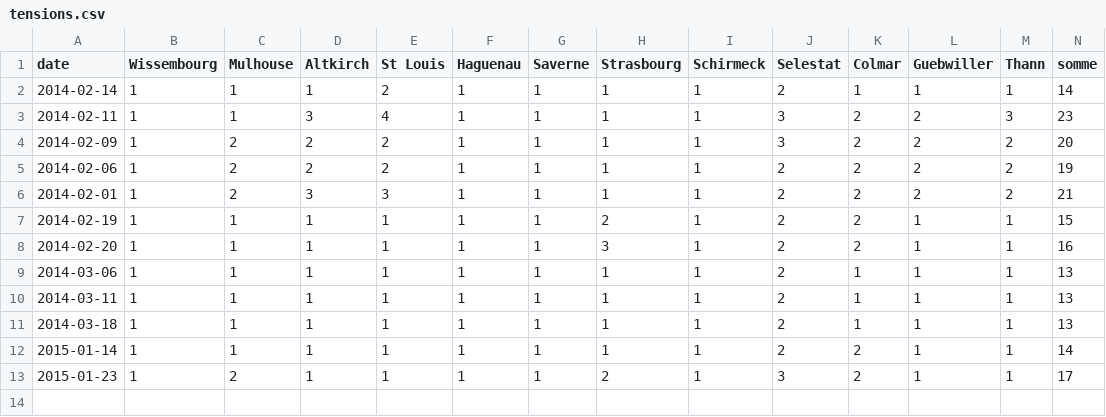
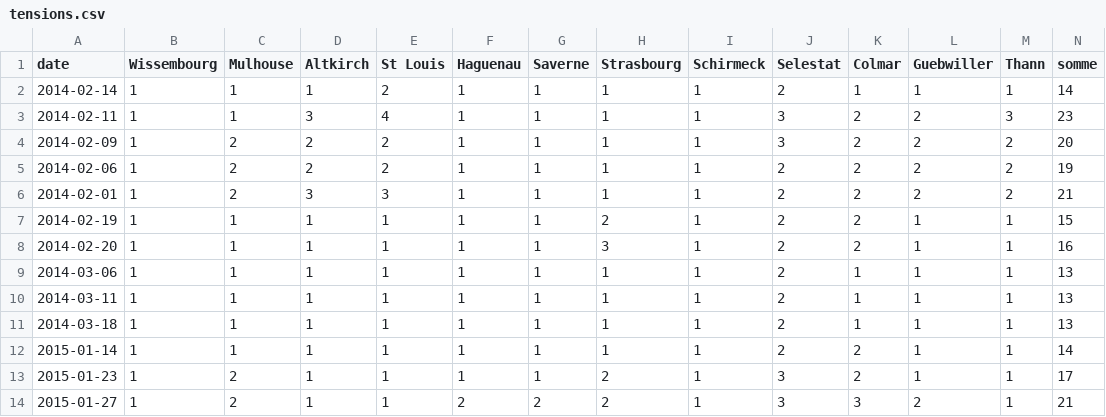
Before and after one commit to jcrb/RPU_2013, a CSV file: doc/cartographie/Tensions/tensions.csv, drawn as a sheet; only a part is shown; rows hold the shown columns only; the diff names each change by its address in the sheet, - before the commit and + after, or states it on an @@ line.

Commit message:
tensions

```diff
--- a/doc/cartographie/Tensions/tensions.csv
+++ b/doc/cartographie/Tensions/tensions.csv
+row 14: 2015-01-27 | 1 | 2 | 1 | 1 | 2 | 2 | 2 | 1 | 3 | 3 | 2 | 1 | 21
```
Also changed, not shown: 7 other files.
